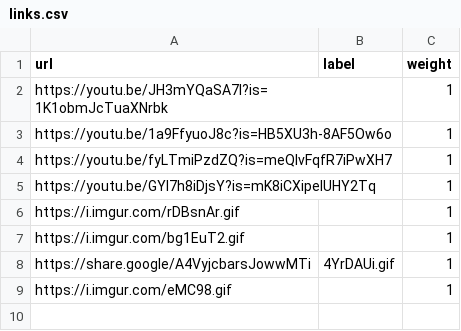
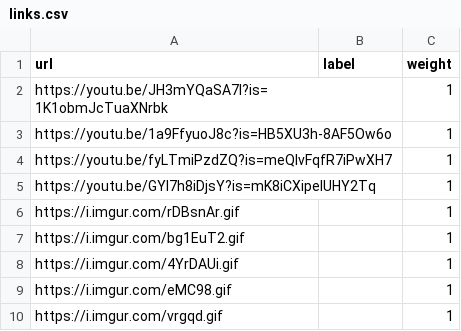
Before and after one commit to psromero6/RandomRedirect, a CSV file: links.csv, drawn as a sheet.

```diff
--- a/links.csv
+++ b/links.csv
@@ -7,3 +7,4 @@ https://i.imgur.com/rDBsnAr.gif,,1
 https://i.imgur.com/bg1EuT2.gif,,1
-https://share.google/A4VyjcbarsJowwMTi,4YrDAUi.gif,1
+https://i.imgur.com/4YrDAUi.gif,,1
 https://i.imgur.com/eMC98.gif,,1
+https://i.imgur.com/vrgqd.gif,,1
```
Also changed, not shown: 4 other files.
